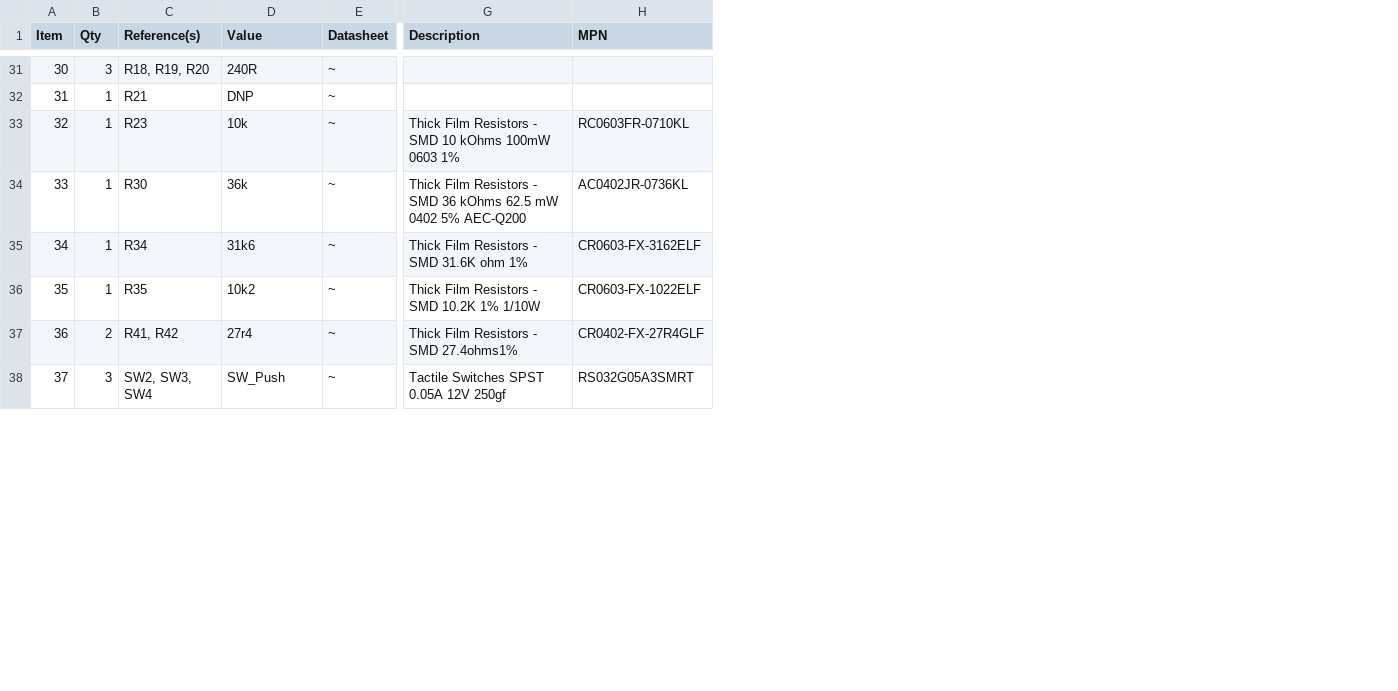
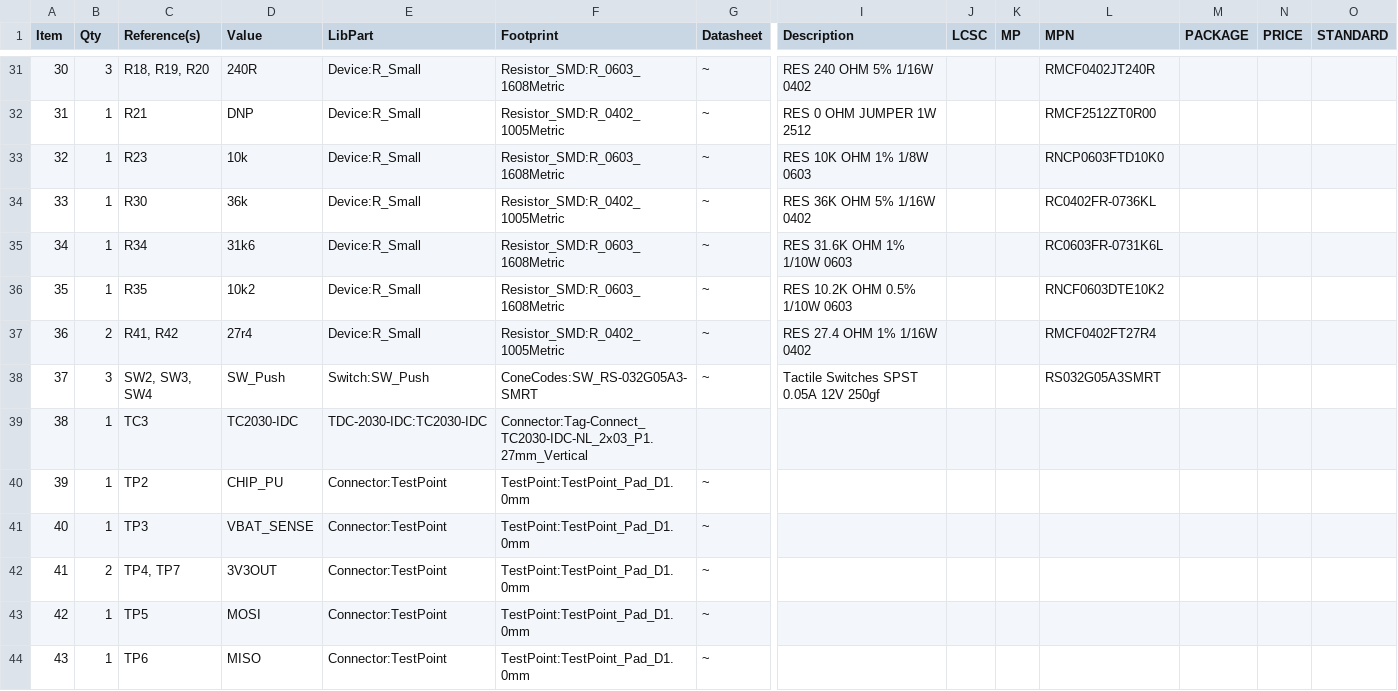
Before and after one commit to miata-bot/can-link, a CSV file: hardware/underglow-controller/RGB-controller.csv, drawn as a sheet; only a part is shown, gaps mark what is left out; addresses are those after the commit; rows hold the shown columns only; the diff covers the shown part only; the diff names each change by its address in the sheet, - before the commit and + after, or states it on an @@ line.

```diff
--- a/hardware/underglow-controller/RGB-controller.csv
+++ b/hardware/underglow-controller/RGB-controller.csv
+column E (LibPart), rows 31-38: Device:R_Small | Device:R_Small | Device:R_Small | Device:R_Small | Device:R_Small | Device:R_Small | Device:R_Small | Switch:SW_Push
+column F (Footprint), rows 31-38: Resistor_SMD:R_0603_1608Metric | Resistor_SMD:R_0402_1005Metric | Resistor_SMD:R_0603_1608Metric | Resistor_SMD:R_0402_1005Metric | Resistor_SMD:R_0603_1608Metric | Resistor_SMD:R_0603_1608Metric | Resistor_SMD:R_0402_1005Metric | ConeCodes:SW_RS-032G05A3-SMRT
+column J (LCSC), empty
+column K (MP), empty
+column M (PACKAGE), empty
+column N (PRICE), empty
+column O (STANDARD), empty
-I31 (Description): (empty)
+I31 (Description): RES 240 OHM 5% 1/16W 0402
-L31 (MPN): (empty)
+L31 (MPN): RMCF0402JT240R
-I32 (Description): (empty)
+I32 (Description): RES 0 OHM JUMPER 1W 2512
-L32 (MPN): (empty)
+L32 (MPN): RMCF2512ZT0R00
-I33 (Description): Thick Film Resistors - SMD 10 kOhms 100mW 0603 1%
+I33 (Description): RES 10K OHM 1% 1/8W 0603
-L33 (MPN): RC0603FR-0710KL
+L33 (MPN): RNCP0603FTD10K0
-I34 (Description): Thick Film Resistors - SMD 36 kOhms 62.5 mW 0402 5% AEC-Q200
+I34 (Description): RES 36K OHM 5% 1/16W 0402
-L34 (MPN): AC0402JR-0736KL
+L34 (MPN): RC0402FR-0736KL
-I35 (Description): Thick Film Resistors - SMD 31.6K ohm 1%
+I35 (Description): RES 31.6K OHM 1% 1/10W 0603
-L35 (MPN): CR0603-FX-3162ELF
+L35 (MPN): RC0603FR-0731K6L
-I36 (Description): Thick Film Resistors - SMD 10.2K 1% 1/10W
+I36 (Description): RES 10.2K OHM 0.5% 1/10W 0603
-L36 (MPN): CR0603-FX-1022ELF
+L36 (MPN): RNCF0603DTE10K2
-I37 (Description): Thick Film Resistors - SMD 27.4ohms1%
+I37 (Description): RES 27.4 OHM 1% 1/16W 0402
-L37 (MPN): CR0402-FX-27R4GLF
+L37 (MPN): RMCF0402FT27R4
+row 39: 38 | 1 | TC3 | TC2030-IDC | TDC-2030-IDC:TC2030-IDC | Connector:Tag-Connect_TC2030-IDC-NL_2x03_P1.27mm_Vertical
+row 40: 39 | 1 | TP2 | CHIP_PU | Connector:TestPoint | TestPoint:TestPoint_Pad_D1.0mm | ~
+row 41: 40 | 1 | TP3 | VBAT_SENSE | Connector:TestPoint | TestPoint:TestPoint_Pad_D1.0mm | ~
+row 42: 41 | 2 | TP4, TP7 | 3V3OUT | Connector:TestPoint | TestPoint:TestPoint_Pad_D1.0mm | ~
+row 43: 42 | 1 | TP5 | MOSI | Connector:TestPoint | TestPoint:TestPoint_Pad_D1.0mm | ~
+row 44: 43 | 1 | TP6 | MISO | Connector:TestPoint | TestPoint:TestPoint_Pad_D1.0mm | ~
```
Also changed, not shown: 6 added rows and 61 edited cells elsewhere in this file, 21 other files.
